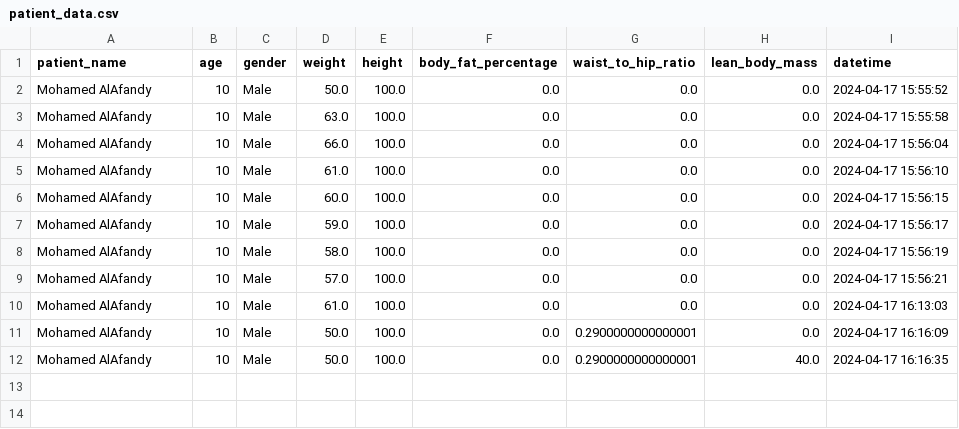
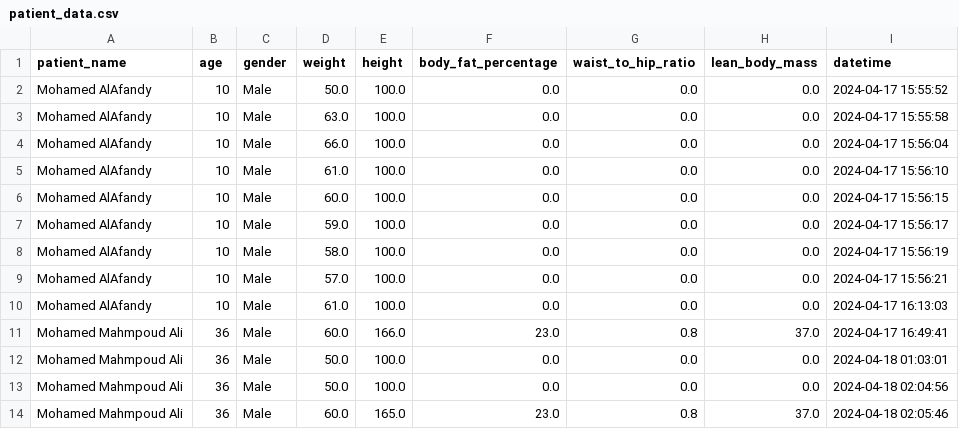
Before and after one commit to dralafandy/AiMeal, a CSV file: patient_data.csv, drawn as a sheet.

```diff
--- a/patient_data.csv
+++ b/patient_data.csv
@@ -10,3 +10,5 @@ Mohamed AlAfandy,10,Male,57.0,100.0,0.0,0.0,0.0,2024-04-17 15:56:21
 Mohamed AlAfandy,10,Male,61.0,100.0,0.0,0.0,0.0,2024-04-17 16:13:03
-Mohamed AlAfandy,10,Male,50.0,100.0,0.0,0.2900000000000001,0.0,2024-04-17 16:16:09
-Mohamed AlAfandy,10,Male,50.0,100.0,0.0,0.2900000000000001,40.0,2024-04-17 16:16:35
+Mohamed Mahmpoud Ali,36,Male,60.0,166.0,23.0,0.8,37.0,2024-04-17 16:49:41
+Mohamed Mahmpoud Ali,36,Male,50.0,100.0,0.0,0.0,0.0,2024-04-18 01:03:01
+Mohamed Mahmpoud Ali,36,Male,50.0,100.0,0.0,0.0,0.0,2024-04-18 02:04:56
+Mohamed Mahmpoud Ali,36,Male,60.0,165.0,23.0,0.8,37.0,2024-04-18 02:05:46
```
Also changed, not shown: food.csv, 2 other files.
